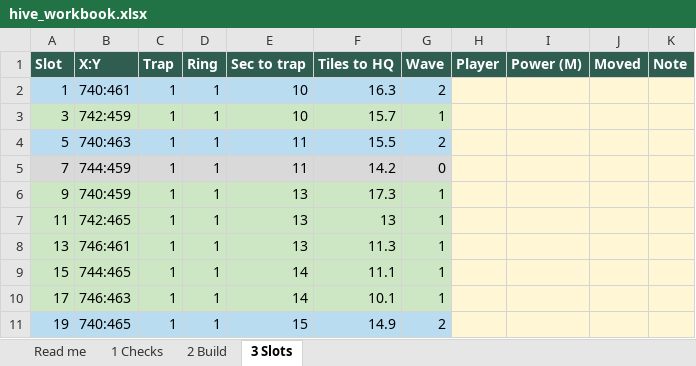
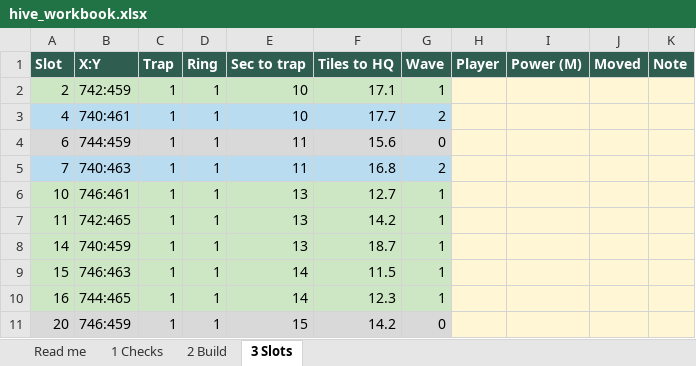
Before and after one commit to MarsmanKingshot/gld-hive-2408, an Excel workbook: hive_workbook.xlsx, sheet 3 Slots, drawn as a sheet; only a part is shown; values as stored, in another font and other column widths than the file's, no borders; removed rows and columns are numbered as before the commit, all else as after; the diff covers the shown part only; the diff names each change by its address in the sheet, - before the commit and + after, or states it on an @@ line.

```diff
--- a/hive_workbook.xlsx (sheet 3 Slots)
+++ b/hive_workbook.xlsx (sheet 3 Slots)
-row 2: 1 | 740:461 | 1 | 1 | 10 | 16.3 | 2
-A2 (Slot): 3
+A2 (Slot): 2
-F2 (Tiles to HQ): 15.7
+F2 (Tiles to HQ): 17.1
-A3 (Slot): 5
+A3 (Slot): 4
-B3 (X:Y): 740:463
+B3 (X:Y): 740:461
-E3 (Sec to trap): 11
+E3 (Sec to trap): 10
-F3 (Tiles to HQ): 15.5
+F3 (Tiles to HQ): 17.7
+row 4: 6 | 744:459 | 1 | 1 | 11 | 15.6 | 0
-A5:G5 fill: #D9D9D9
+A5:G5 fill: #B9DCF0
-B5 (X:Y): 744:459
+B5 (X:Y): 740:463
-F5 (Tiles to HQ): 14.2
+F5 (Tiles to HQ): 16.8
-G5 (Wave): 0
+G5 (Wave): 2
-A6 (Slot): 9
+A6 (Slot): 10
-B6 (X:Y): 740:459
+B6 (X:Y): 746:461
-F6 (Tiles to HQ): 17.3
+F6 (Tiles to HQ): 12.7
-F7 (Tiles to HQ): 13
+F7 (Tiles to HQ): 14.2
-A8 (Slot): 13
+A8 (Slot): 14
-B8 (X:Y): 746:461
+B8 (X:Y): 740:459
-F8 (Tiles to HQ): 11.3
+F8 (Tiles to HQ): 18.7
-B9 (X:Y): 744:465
+B9 (X:Y): 746:463
-F9 (Tiles to HQ): 11.1
+F9 (Tiles to HQ): 11.5
-A10 (Slot): 17
+A10 (Slot): 16
-B10 (X:Y): 746:463
+B10 (X:Y): 744:465
-F10 (Tiles to HQ): 10.1
+F10 (Tiles to HQ): 12.3
-A11 (Slot): 19
+A11 (Slot): 20
-A11:G11 fill: #B9DCF0
+A11:G11 fill: #D9D9D9
-B11 (X:Y): 740:465
+B11 (X:Y): 746:459
-F11 (Tiles to HQ): 14.9
+F11 (Tiles to HQ): 14.2
-G11 (Wave): 2
+G11 (Wave): 0
```
Also changed, not shown: other rows of this sheet, sheet 2 Build, 3 other files.
